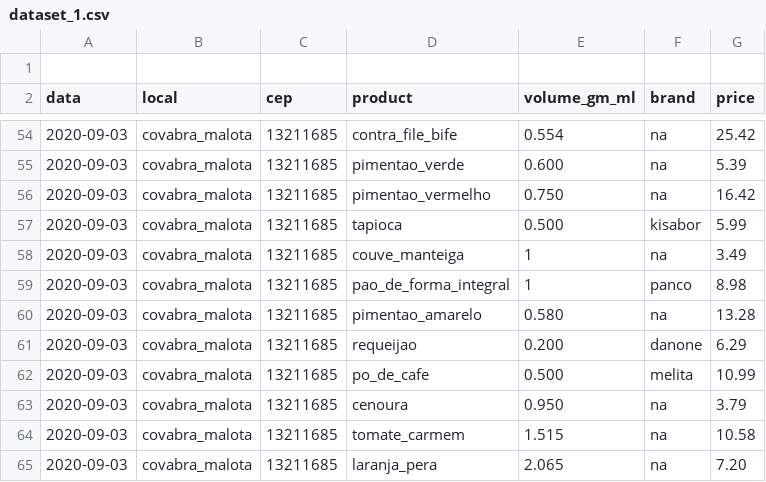
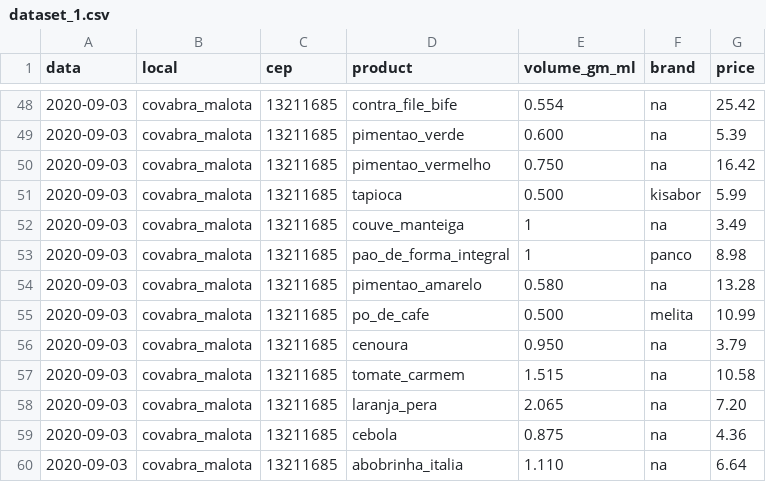
Before and after one commit to brunamoll/franciscopiccolo.github.io, a CSV file: datasets/2020-06-20-grocery_price_volatility/dataset_1.csv, drawn as a sheet; only a part is shown, gaps mark what is left out; the shorter side is filled out with more unchanged rows; the diff covers the shown part only; the diff names each change by its address in the sheet, - before the commit and + after, or states it on an @@ line.

```diff
--- a/datasets/2020-06-20-grocery_price_volatility/dataset_1.csv
+++ b/datasets/2020-06-20-grocery_price_volatility/dataset_1.csv
-row 1: (empty)
-row 61: 2020-09-03 | covabra_malota | 13211685 | requeijao | 0.200 | danone | 6.29
```
Also changed, not shown: 5 removed rows elsewhere in this file.
